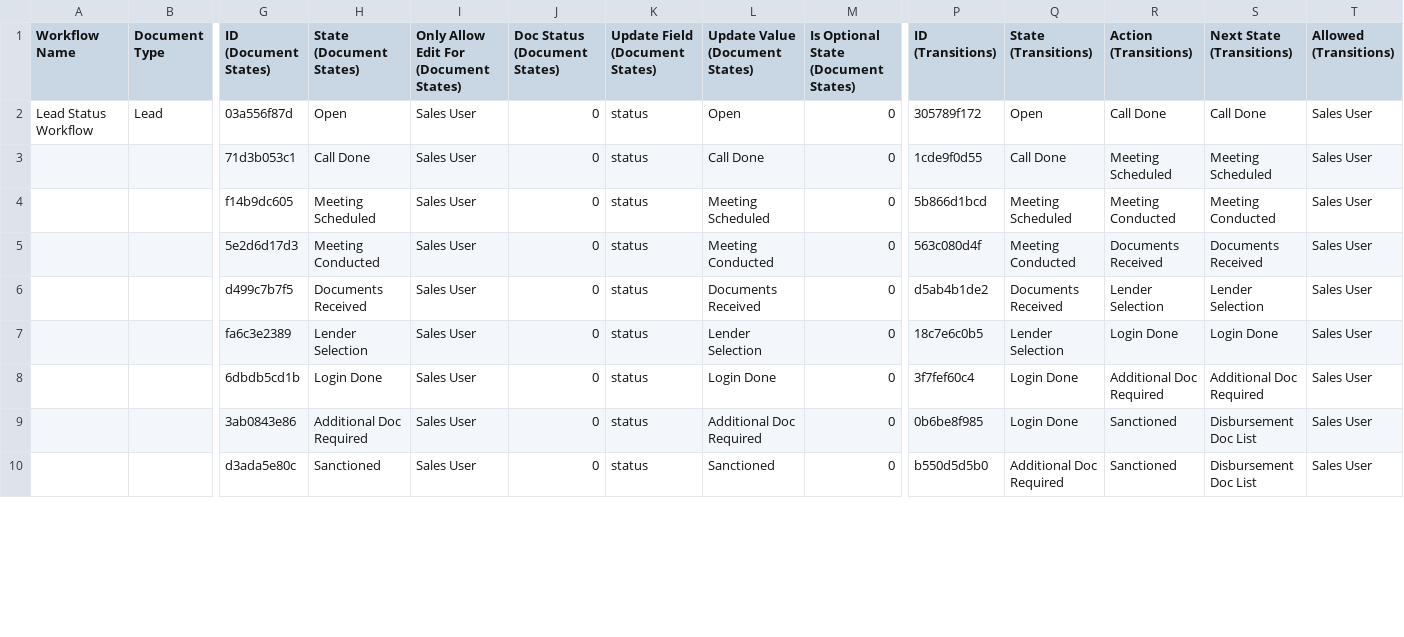
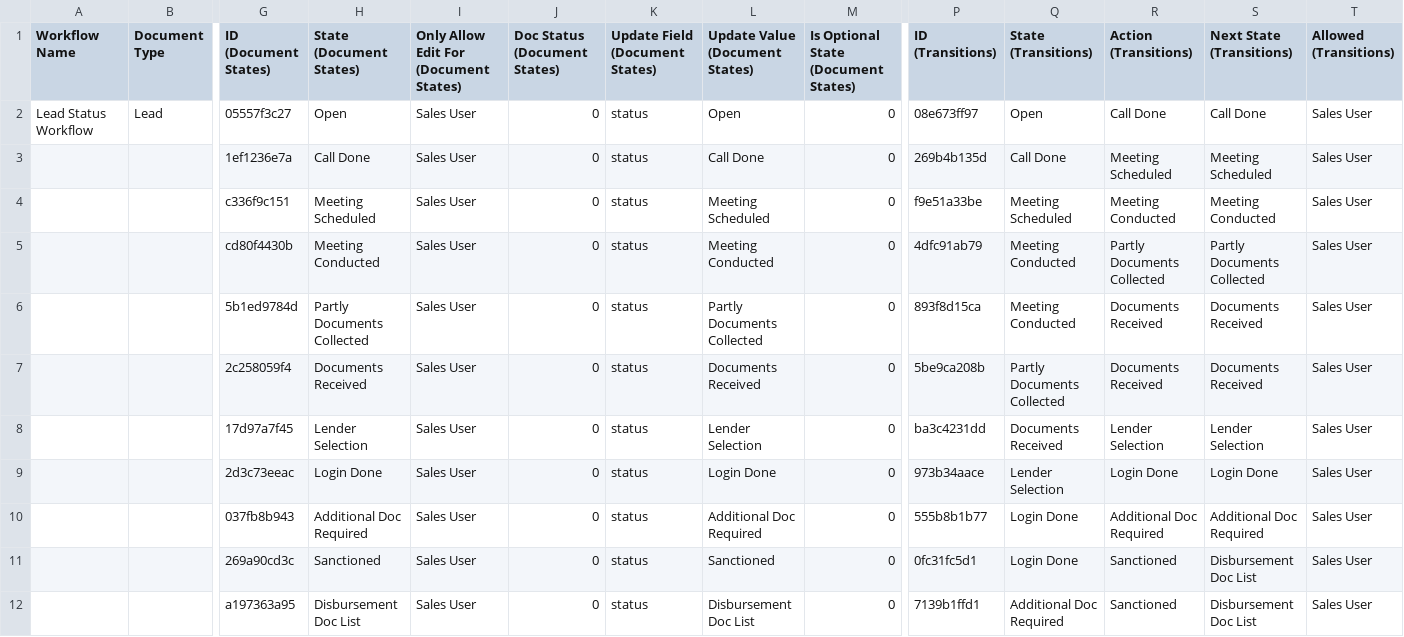
Before and after one commit to harishtanwar4847/switch-my-loan, a CSV file: switch_my_loan/patches/lead_workflow1/lead_workflow.csv, drawn as a sheet; only a part is shown, gaps mark what is left out; addresses are those after the commit; rows hold the shown columns only; the diff covers the shown part only; the diff names each change by its address in the sheet, - before the commit and + after, or states it on an @@ line.

Commit message:
lead workflow3

```diff
--- a/switch_my_loan/patches/lead_workflow1/lead_workflow.csv
+++ b/switch_my_loan/patches/lead_workflow1/lead_workflow.csv
-G2 (ID (Document States)): 03a556f87d
+G2 (ID (Document States)): 05557f3c27
-P2 (ID (Transitions)): 305789f172
+P2 (ID (Transitions)): 08e673ff97
-G3 (ID (Document States)): 71d3b053c1
+G3 (ID (Document States)): 1ef1236e7a
-P3 (ID (Transitions)): 1cde9f0d55
+P3 (ID (Transitions)): 269b4b135d
-G4 (ID (Document States)): f14b9dc605
+G4 (ID (Document States)): c336f9c151
-P4 (ID (Transitions)): 5b866d1bcd
+P4 (ID (Transitions)): f9e51a33be
+row 5:  |  | cd80f4430b | Meeting Conducted | Sales User | 0 | status | Meeting Conducted | 0 | 4dfc91ab79 | Meeting Conducted | Partly Documents Collected | Partly Documents Collected | Sales User
-G6 (ID (Document States)): 5e2d6d17d3
+G6 (ID (Document States)): 5b1ed9784d
-H6 (State (Document States)): Meeting Conducted
+H6 (State (Document States)): Partly Documents Collected
-L6 (Update Value (Document States)): Meeting Conducted
+L6 (Update Value (Document States)): Partly Documents Collected
-P6 (ID (Transitions)): 563c080d4f
+P6 (ID (Transitions)): 893f8d15ca
+row 7:  |  | 2c258059f4 | Documents Received | Sales User | 0 | status | Documents Received | 0 | 5be9ca208b | Partly Documents Collected | Documents Received | Documents Received | Sales User
-G8 (ID (Document States)): d499c7b7f5
+G8 (ID (Document States)): 17d97a7f45
-H8 (State (Document States)): Documents Received
+H8 (State (Document States)): Lender Selection
-L8 (Update Value (Document States)): Documents Received
+L8 (Update Value (Document States)): Lender Selection
-P8 (ID (Transitions)): d5ab4b1de2
+P8 (ID (Transitions)): ba3c4231dd
-G9 (ID (Document States)): fa6c3e2389
+G9 (ID (Document States)): 2d3c73eeac
-H9 (State (Document States)): Lender Selection
+H9 (State (Document States)): Login Done
-L9 (Update Value (Document States)): Lender Selection
+L9 (Update Value (Document States)): Login Done
-P9 (ID (Transitions)): 18c7e6c0b5
+P9 (ID (Transitions)): 973b34aace
-G10 (ID (Document States)): 6dbdb5cd1b
+G10 (ID (Document States)): 037fb8b943
-H10 (State (Document States)): Login Done
+H10 (State (Document States)): Additional Doc Required
-L10 (Update Value (Document States)): Login Done
+L10 (Update Value (Document States)): Additional Doc Required
-P10 (ID (Transitions)): 3f7fef60c4
+P10 (ID (Transitions)): 555b8b1b77
-G11 (ID (Document States)): 3ab0843e86
+G11 (ID (Document States)): 269a90cd3c
-H11 (State (Document States)): Additional Doc Required
+H11 (State (Document States)): Sanctioned
-L11 (Update Value (Document States)): Additional Doc Required
+L11 (Update Value (Document States)): Sanctioned
-P11 (ID (Transitions)): 0b6be8f985
+P11 (ID (Transitions)): 0fc31fc5d1
-G12 (ID (Document States)): d3ada5e80c
+G12 (ID (Document States)): a197363a95
-H12 (State (Document States)): Sanctioned
+H12 (State (Document States)): Disbursement Doc List
-L12 (Update Value (Document States)): Sanctioned
+L12 (Update Value (Document States)): Disbursement Doc List
-P12 (ID (Transitions)): b550d5d5b0
+P12 (ID (Transitions)): 7139b1ffd1
```
Also changed, not shown: 1 removed row and 12 edited cells elsewhere in this file, 13 other files.
